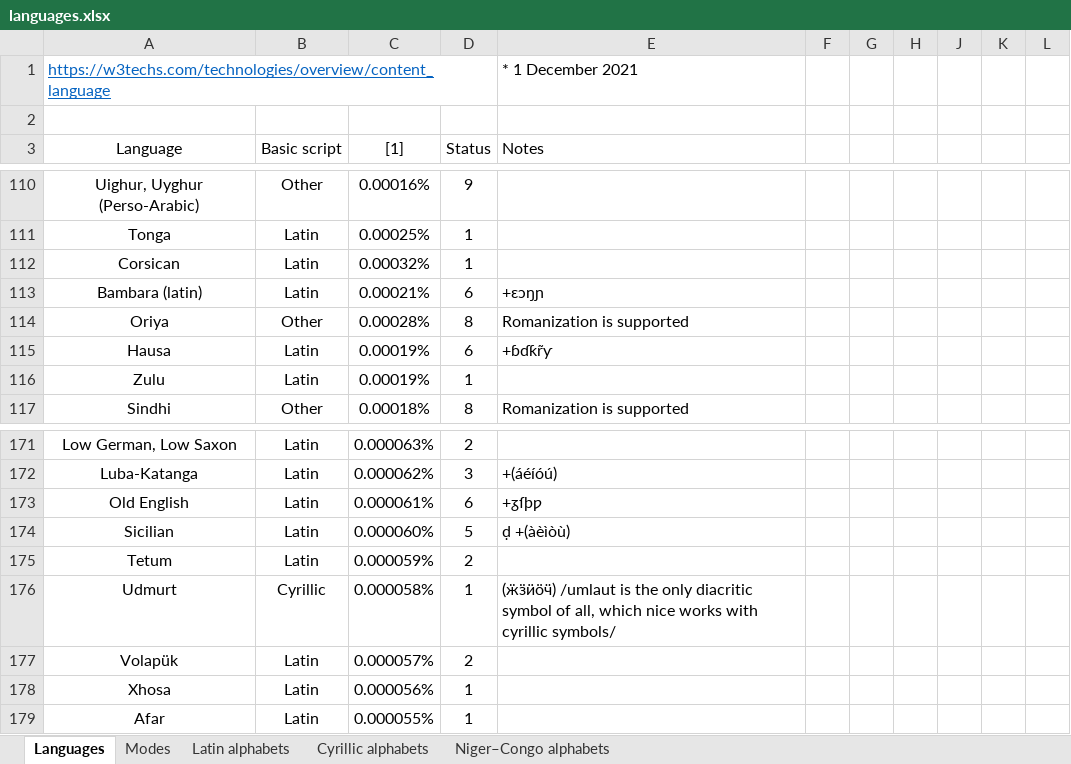
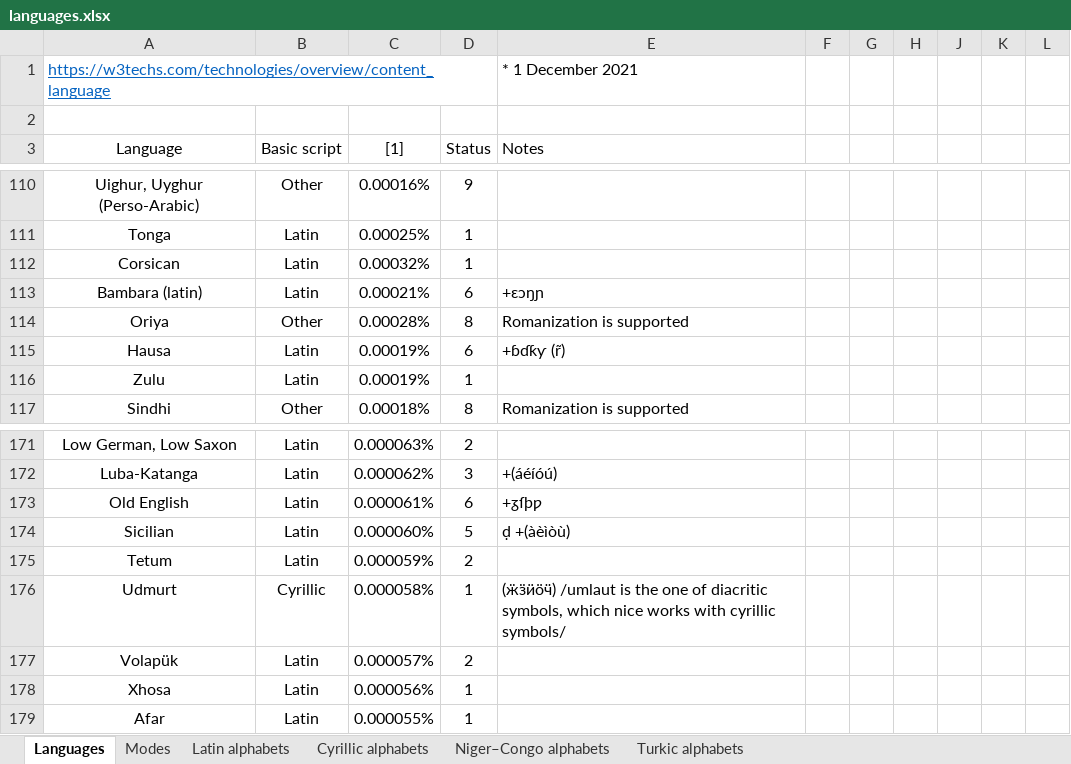
Before and after one commit to uqqu/qPhyx, an Excel workbook: external/languages.xlsx, sheet Languages, drawn as a sheet; only a part is shown, gaps mark what is left out; values as stored, in another font and other column widths than the file's, no borders; conditional formats not drawn; the diff covers the shown part only; the diff names each change by its address in the sheet, - before the commit and + after, or states it on an @@ line.

```diff
--- a/external/languages.xlsx (sheet Languages)
+++ b/external/languages.xlsx (sheet Languages)
+sheet tab: Turkic alphabets
-E115 (Notes): +ɓɗƙr̃ƴ
+E115 (Notes): +ɓɗƙƴ (r̃)
-E176 (Notes): …is the only diacritic symbol of all, which nice…
+E176 (Notes): …is the one of diacritic symbols, which nice…
```
Also changed, not shown: 12 edited cells elsewhere in this sheet, sheet Modes.
